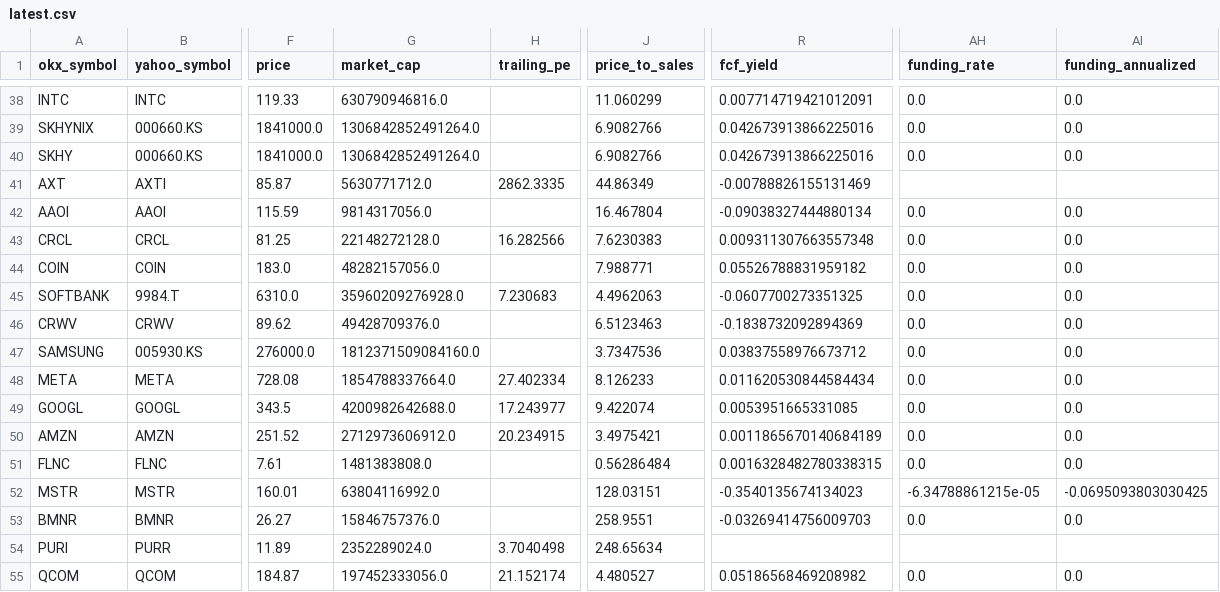
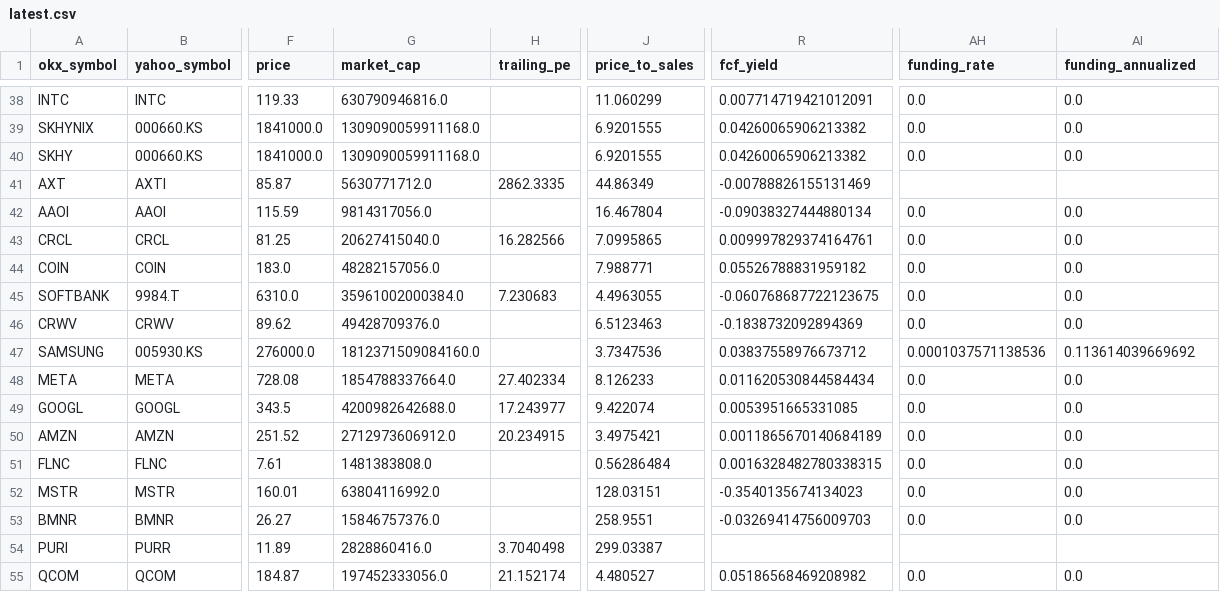
Before and after one commit to Patoinks/Test, a CSV file: data/latest.csv, drawn as a sheet; only a part is shown, gaps mark what is left out; the diff covers the shown part only; the diff names each change by its address in the sheet, - before the commit and + after, or states it on an @@ line.

```diff
--- a/data/latest.csv
+++ b/data/latest.csv
-G39:G40 (market_cap): 1306842852491264.0
+G39:G40 (market_cap): 1309090059911168.0
-J39:J40 (price_to_sales): 6.9082766
+J39:J40 (price_to_sales): 6.9201555
-R39:R40 (fcf_yield): 0.042673913866225016
+R39:R40 (fcf_yield): 0.04260065906213382
-G43 (market_cap): 22148272128.0
+G43 (market_cap): 20627415040.0
-J43 (price_to_sales): 7.6230383
+J43 (price_to_sales): 7.0995865
-R43 (fcf_yield): 0.009311307663557348
+R43 (fcf_yield): 0.009997829374164761
-G45 (market_cap): 35960209276928.0
+G45 (market_cap): 35961002000384.0
-J45 (price_to_sales): 4.4962063
+J45 (price_to_sales): 4.4963055
-R45 (fcf_yield): -0.0607700273351325
+R45 (fcf_yield): -0.060768687722123675
-AH47 (funding_rate): 0.0
+AH47 (funding_rate): 0.0001037571138536
-AI47 (funding_annualized): 0.0
+AI47 (funding_annualized): 0.113614039669692
-AH52 (funding_rate): -6.34788861215e-05
+AH52 (funding_rate): 0.0
-AI52 (funding_annualized): -0.0695093803030425
+AI52 (funding_annualized): 0.0
-G54 (market_cap): 2352289024.0
+G54 (market_cap): 2828860416.0
-J54 (price_to_sales): 248.65634
+J54 (price_to_sales): 299.03387
```
Also changed, not shown: 1 moved row and 57 edited cells elsewhere in this file, 3 other files.
